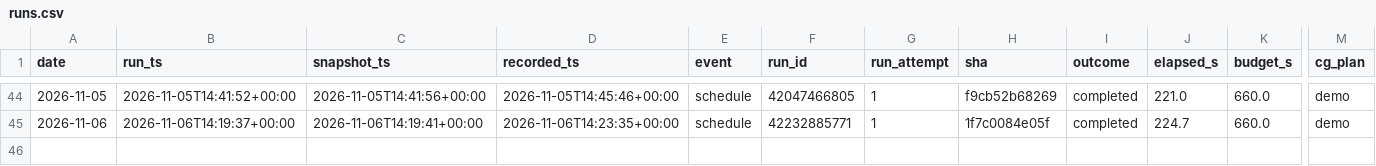
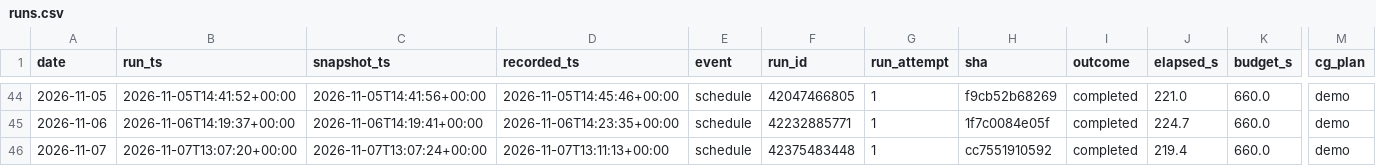
Before and after one commit to alecmessino/crypto-conviction-monitor, a CSV file: ledger/runs.csv, drawn as a sheet; only a part is shown, gaps mark what is left out; rows hold the shown columns only; the diff names each change by its address in the sheet, - before the commit and + after, or states it on an @@ line.

```diff
--- a/ledger/runs.csv
+++ b/ledger/runs.csv
+row 46: 2026-11-07 | 2026-11-07T13:07:20+00:00 | 2026-11-07T13:07:24+00:00 | 2026-11-07T13:11:13+00:00 | schedule | 42375483448 | 1 | cc7551910592 | completed | 219.4 | 660.0 | demo
```
Also changed, not shown: ledger/dex.csv, ledger/macro.csv, 19 other files.
